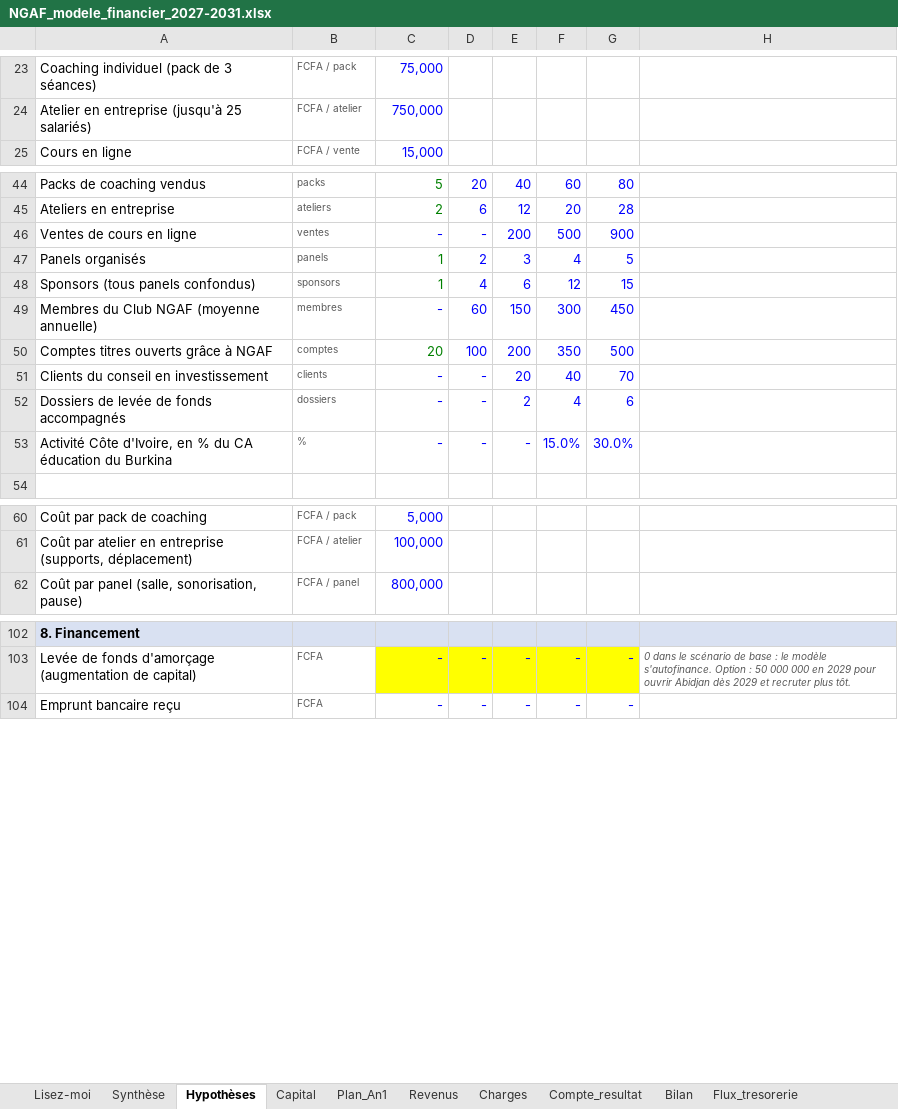
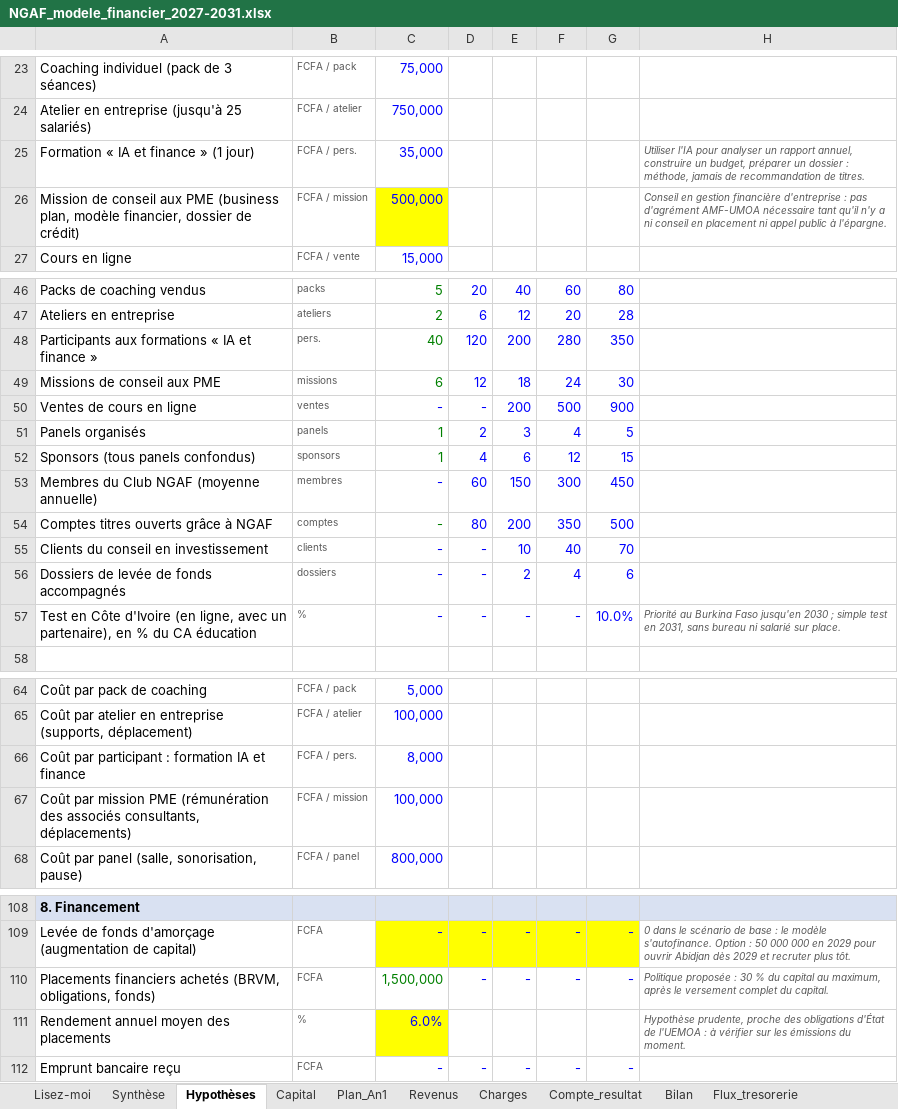
Before and after one commit to ishaqfadelalexouedraogo-afk/assistant-brvm, an Excel workbook: ngaf-business-plan/NGAF_modele_financier_2027-2031.xlsx, sheet Hypothèses, drawn as a sheet; only a part is shown, gaps mark what is left out; values as stored, in another font and other column widths than the file's, no borders; addresses are those after the commit; the diff covers the shown part only; the diff names each change by its address in the sheet, - before the commit and + after, or states it on an @@ line.

```diff
--- a/ngaf-business-plan/NGAF_modele_financier_2027-2031.xlsx (sheet Hypothèses)
+++ b/ngaf-business-plan/NGAF_modele_financier_2027-2031.xlsx (sheet Hypothèses)
+row 25: Formation « IA et finance » (1 jour) | FCFA / pers. | 35,000 |  |  |  |  | Utiliser l'IA pour analyser un rapport annuel, construire un budget, préparer un dossier : méthode, jamais de recommandation de titres.
+row 26: Mission de conseil aux PME (business plan, modèle financier, dossier de crédit) | FCFA / mission | 500,000 |  |  |  |  | Conseil en gestion financière d'entreprise : pas d'agrément AMF-UMOA nécessaire tant qu'il n'y a ni conseil en placement ni appel public à l'épargne.
+row 48: Participants aux formations « IA et finance » | pers. | 40 | 120 | 200 | 280 | 350
+row 49: Missions de conseil aux PME | missions | 6 | 12 | 18 | 24 | 30
-C54: 20
+C54: -
-D54: 100
+D54: 80
-E55: 20
+E55: 10
-A57: Activité Côte d'Ivoire, en % du CA éducation du Burkina
+A57: Test en Côte d'Ivoire (en ligne, avec un partenaire), en % du CA éducation
-F57: 15.0%
+F57: -
-G57: 30.0%
+G57: 10.0%
-H57: (empty)
+H57: Priorité au Burkina Faso jusqu'en 2030 ; simple test en 2031, sans bureau ni salarié sur place.
+row 66: Coût par participant : formation IA et finance | FCFA / pers. | 8,000
+row 67: Coût par mission PME (rémunération des associés consultants, déplacements) | FCFA / mission | 100,000
+row 110: Placements financiers achetés (BRVM, obligations, fonds) | FCFA | 1,500,000 | - | - | - | - | Politique proposée : 30 % du capital au maximum, après le versement complet du capital.
+row 111: Rendement annuel moyen des placements | % | 6.0% |  |  |  |  | Hypothèse prudente, proche des obligations d'État de l'UEMOA : à vérifier sur les émissions du moment.
```
Also changed, not shown: 10 edited cells elsewhere in this sheet, sheet Plan_An1, sheet Compte_resultat, sheet Synthèse, sheet Revenus, sheet Charges, sheet Bilan, 1 more sheet, formulas that keep their value.
